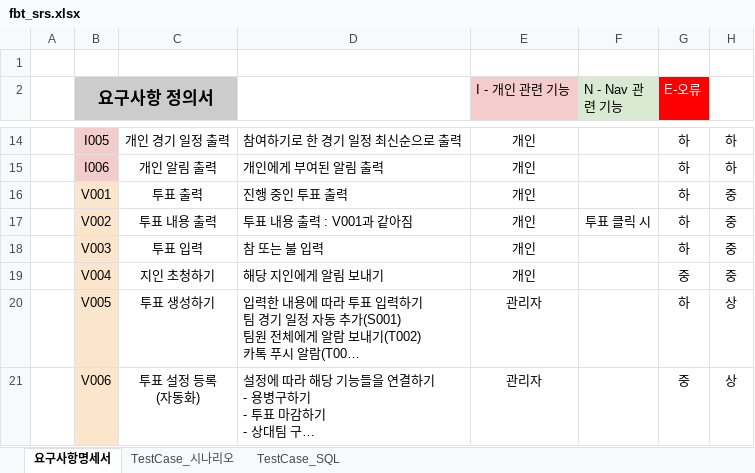
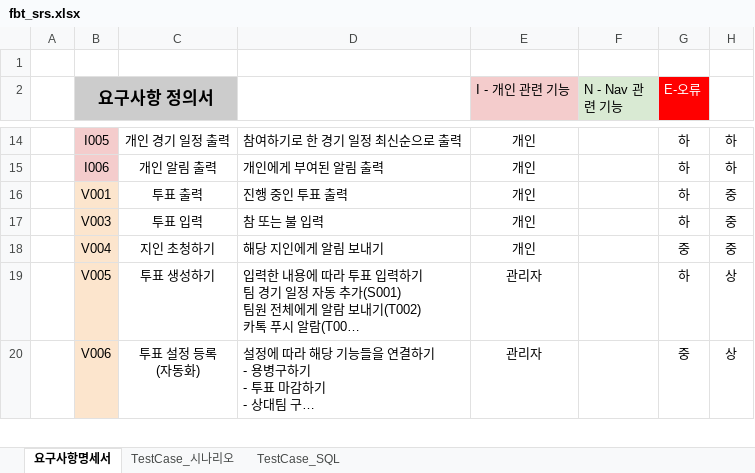
Before and after one commit to jaeheon-lee/fbt, an Excel workbook: docs/srs/fbt_srs.xlsx, sheet 요구사항명세서, drawn as a sheet; only a part is shown, gaps mark what is left out; long unchanged cells end in …; values as stored, in another font and other column widths than the file's, no borders; the diff names each change by its address in the sheet, - before the commit and + after, or states it on an @@ line.

```diff
--- a/docs/srs/fbt_srs.xlsx (sheet 요구사항명세서)
+++ b/docs/srs/fbt_srs.xlsx (sheet 요구사항명세서)
-row 17:  | V002 | 투표 내용 출력 | 투표 내용 출력 : V001과 같아짐 | 개인 | 투표 클릭 시 | 하 | 중
```
Also changed, not shown: sheet TestCase_SQL, 7 other files.
